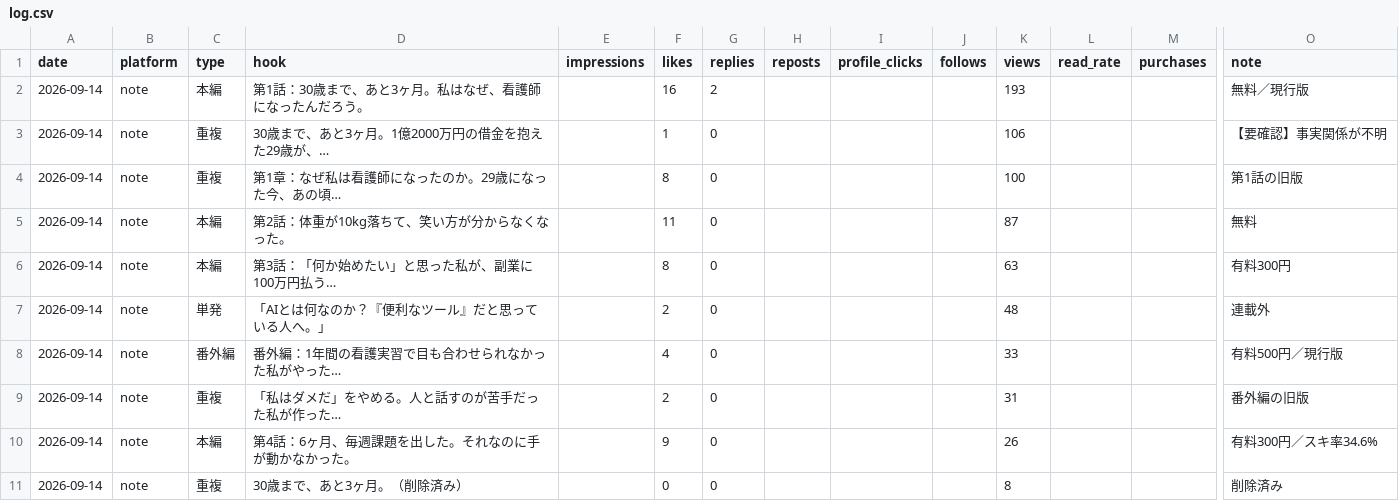
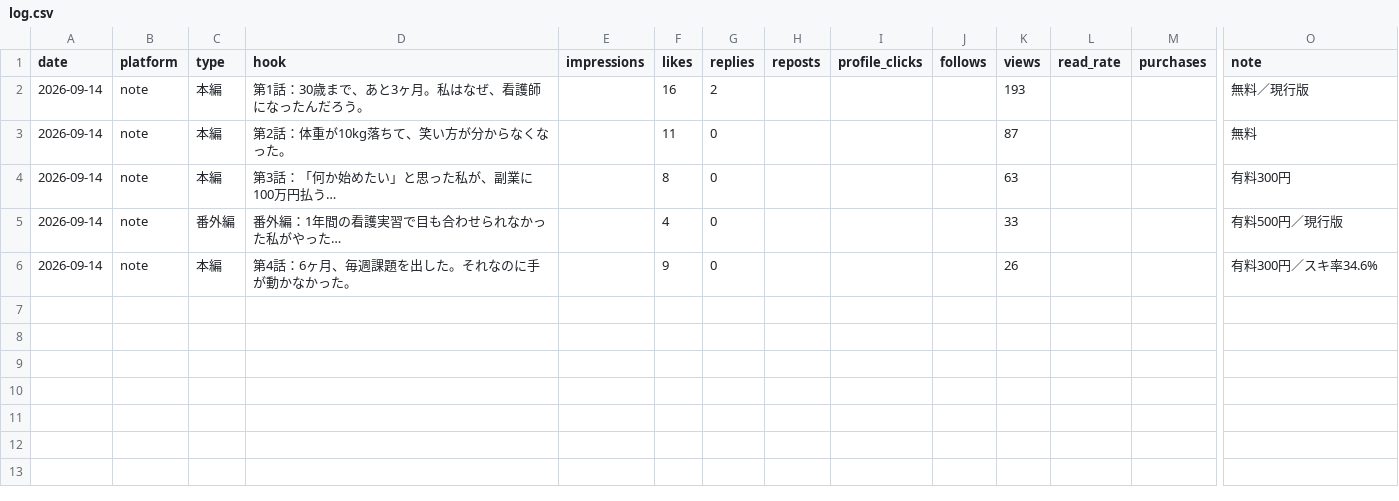
Before and after one commit to jiazhiyalisha-sys/my, a CSV file: note/analytics/log.csv, drawn as a sheet; only a part is shown, gaps mark what is left out; rows hold the shown columns only; the diff names each change by its address in the sheet, - before the commit and + after, or states it on an @@ line.

```diff
--- a/note/analytics/log.csv
+++ b/note/analytics/log.csv
-row 3: 2026-09-14 | note | 重複 | 30歳まで、あと3ヶ月。1億2000万円の借金を抱えた29歳が、… |  | 1 | 0 |  |  |  | 106 |  |  | 【要確認】事実関係が不明
-row 4: 2026-09-14 | note | 重複 | 第1章：なぜ私は看護師になったのか。29歳になった今、あの頃… |  | 8 | 0 |  |  |  | 100 |  |  | 第1話の旧版
-row 7: 2026-09-14 | note | 単発 | 「AIとは何なのか？『便利なツール』だと思っている人へ。」 |  | 2 | 0 |  |  |  | 48 |  |  | 連載外
-row 9: 2026-09-14 | note | 重複 | 「私はダメだ」をやめる。人と話すのが苦手だった私が作った… |  | 2 | 0 |  |  |  | 31 |  |  | 番外編の旧版
-row 11: 2026-09-14 | note | 重複 | 30歳まで、あと3ヶ月。（削除済み） |  | 0 | 0 |  |  |  | 8 |  |  | 削除済み
```
Also changed, not shown: 2 other files.
